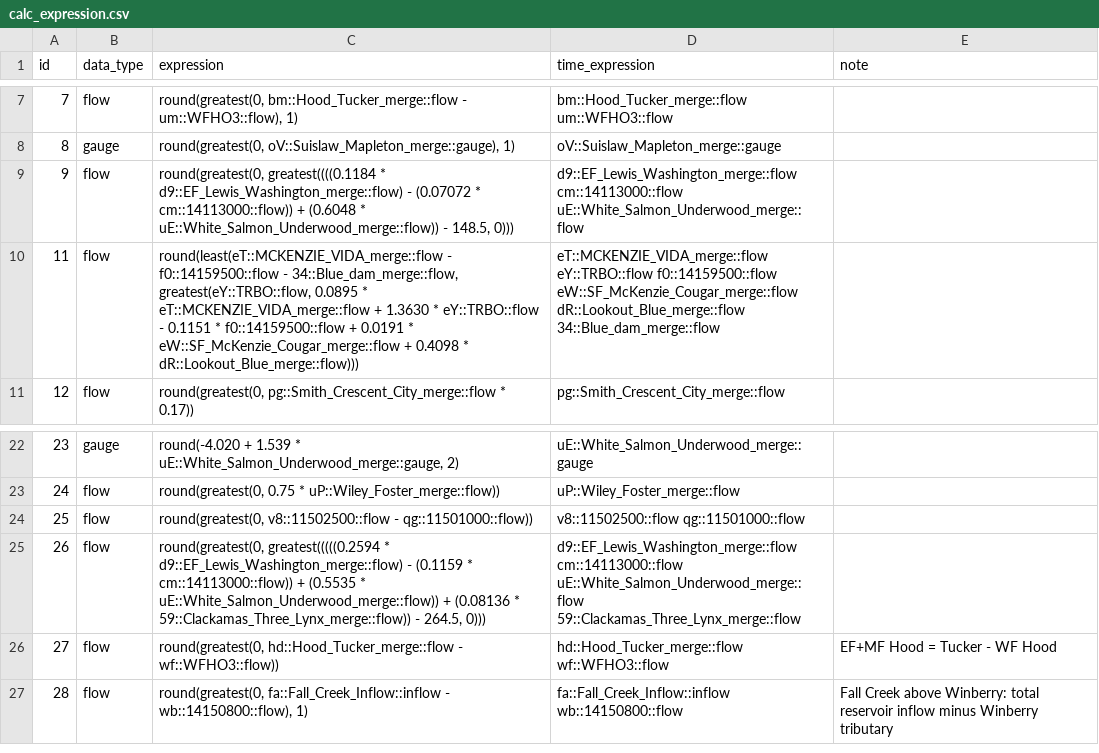
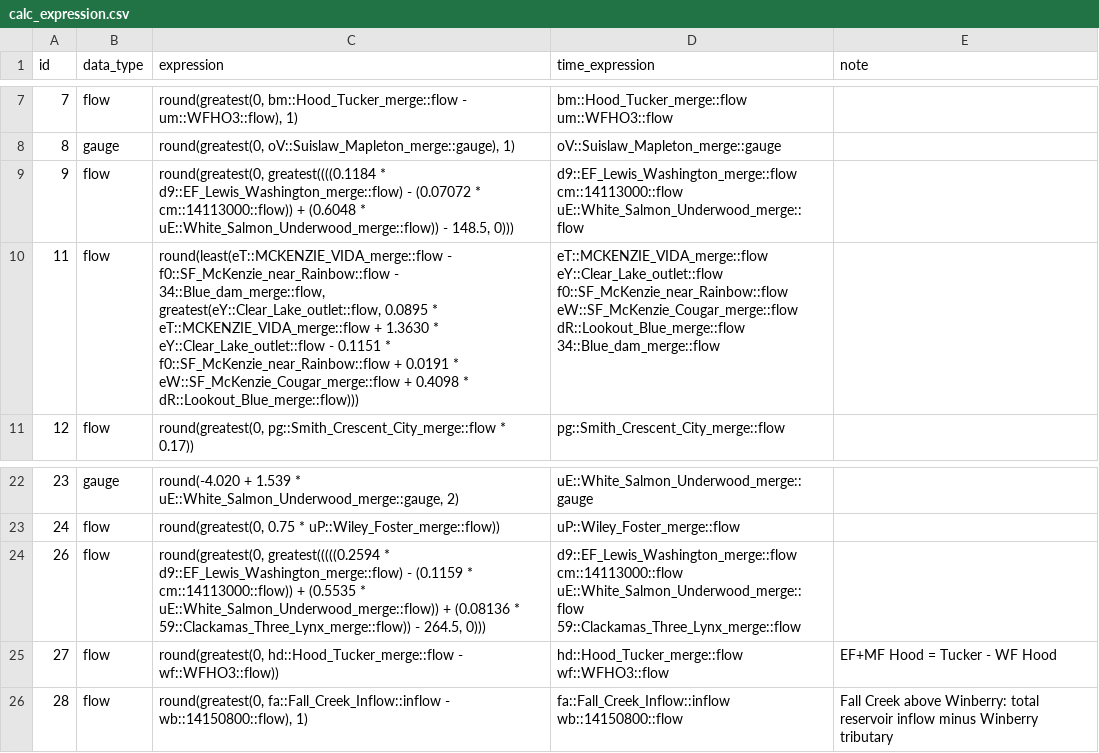
Before and after one commit to mousebrains/kayak_python, a CSV file: data/db/calc_expression.csv, drawn as a sheet; only a part is shown, gaps mark what is left out.

```diff
--- a/data/db/calc_expression.csv
+++ b/data/db/calc_expression.csv
@@ -12,3 +12,3 @@ id,data_type,expression,time_expression,note
 9,flow,"round(greatest(0, greatest((((0.1184 * d9::EF_Lewis_Washington_merge::flow) - (0.07072 * cm::14113000::flow)) + (0.6048 * uE::White_Salmon_Underwood_merge::flow)) - 148.5, 0)))",d9::EF_Lewis_Washington_merge::flow cm::14113000::flow uE::White_Salmon_Underwood_merge::flow,
-11,flow,"round(least(eT::MCKENZIE_VIDA_merge::flow - f0::14159500::flow - 34::Blue_dam_merge::flow, greatest(eY::TRBO::flow, 0.0895 * eT::MCKENZIE_VIDA_merge::flow + 1.3630 * eY::TRBO::flow - 0.1151 * f0::14159500::flow + 0.0191 * eW::SF_McKenzie_Cougar_merge::flow + 0.4098 * dR::Lookout_Blue_merge::flow)))",eT::MCKENZIE_VIDA_merge::flow eY::TRBO::flow f0::14159500::flow eW::SF_McKenzie_Cougar_merge::flow dR::Lookout_Blue_merge::flow 34::Blue_dam_merge::flow,
+11,flow,"round(least(eT::MCKENZIE_VIDA_merge::flow - f0::SF_McKenzie_near_Rainbow::flow - 34::Blue_dam_merge::flow, greatest(eY::Clear_Lake_outlet::flow, 0.0895 * eT::MCKENZIE_VIDA_merge::flow + 1.3630 * eY::Clear_Lake_outlet::flow - 0.1151 * f0::SF_McKenzie_near_Rainbow::flow + 0.0191 * eW::SF_McKenzie_Cougar_merge::flow + 0.4098 * dR::Lookout_Blue_merge::flow)))",eT::MCKENZIE_VIDA_merge::flow eY::Clear_Lake_outlet::flow f0::SF_McKenzie_near_Rainbow::flow eW::SF_McKenzie_Cougar_merge::flow dR::Lookout_Blue_merge::flow 34::Blue_dam_merge::flow,
 12,flow,"round(greatest(0, pg::Smith_Crescent_City_merge::flow * 0.17))",pg::Smith_Crescent_City_merge::flow,
@@ -26,3 +26,2 @@ id,data_type,expression,time_expression,note
 24,flow,"round(greatest(0, 0.75 * uP::Wiley_Foster_merge::flow))",uP::Wiley_Foster_merge::flow,
-25,flow,"round(greatest(0, v8::11502500::flow - qg::11501000::flow))",v8::11502500::flow  qg::11501000::flow,
 26,flow,"round(greatest(0, greatest(((((0.2594 * d9::EF_Lewis_Washington_merge::flow) - (0.1159 * cm::14113000::flow)) + (0.5535 * uE::White_Salmon_Underwood_merge::flow)) + (0.08136 * 59::Clackamas_Three_Lynx_merge::flow)) - 264.5, 0)))",d9::EF_Lewis_Washington_merge::flow cm::14113000::flow uE::White_Salmon_Underwood_merge::flow 59::Clackamas_Three_Lynx_merge::flow,
```
Also changed, not shown: data/db/gauge.csv, data/db/gauge_source.csv, 2 other files.
